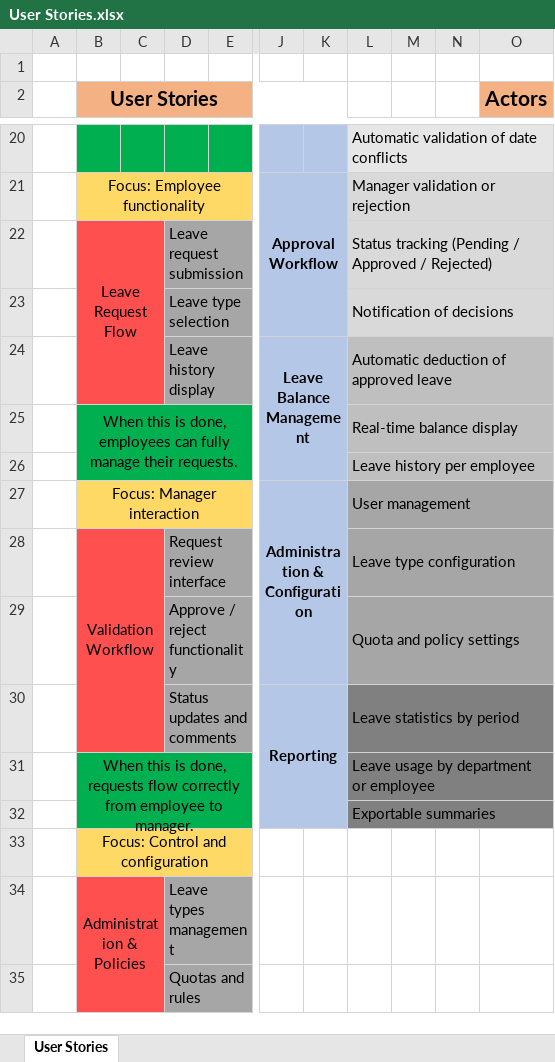
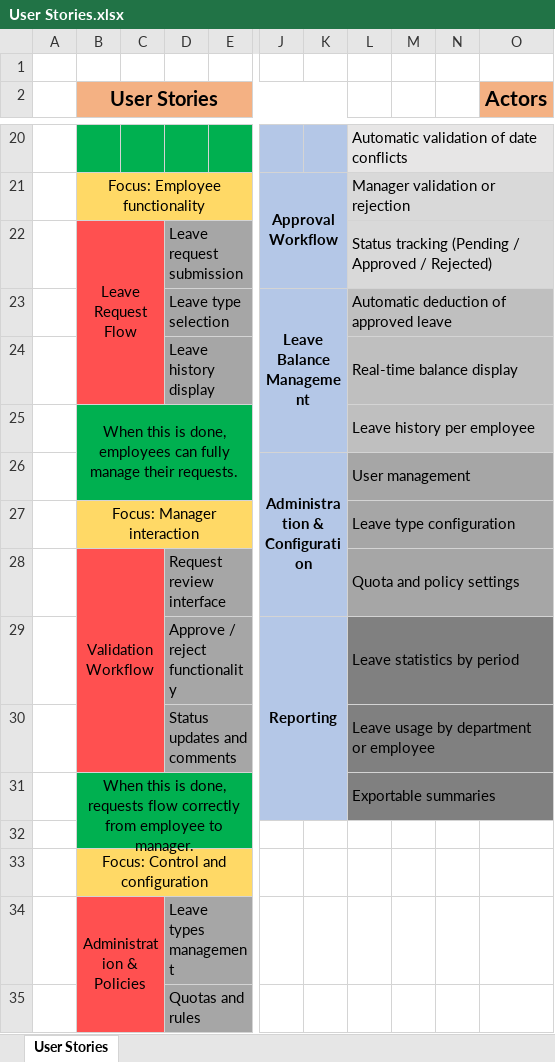
Before and after one commit to yass2406/leave-management-system, an Excel workbook: Modeling/User Stories.xlsx, sheet User Stories, drawn as a sheet; only a part is shown, gaps mark what is left out; values as stored, in another font and other column widths than the file's, no borders; conditional formats not drawn; removed rows and columns are numbered as before the commit, all else as after; rows hold the shown columns only; the diff names each change by its address in the sheet, - before the commit and + after, or states it on an @@ line.

```diff
--- a/Modeling/User Stories.xlsx (sheet User Stories)
+++ b/Modeling/User Stories.xlsx (sheet User Stories)
-row 23:  |  |  | Leave type selection |  |  |  | Notification of decisions
-D23: Leave history display
+D23: Leave type selection
+row 24:  |  |  | Leave history display |  |  |  | Real-time balance display
-L25: Real-time balance display
+L25: Leave history per employee
-row 26:  |  |  |  |  |  |  | Leave history per employee
+row 26:  |  |  |  |  | Administration & Configuration |  | User management
-J27: Administration & Configuration
+J27: (empty)
-J27:K29 merged
-L27: User management
+L27: Leave type configuration
-L28: Leave type configuration
+L28: Quota and policy settings
-row 29:  |  |  | Approve / reject functionality |  |  |  | Quota and policy settings
-D29: Status updates and comments
+D29: Approve / reject functionality
-J30:K32 merged
+J29:K31 merged
+row 30:  |  |  | Status updates and comments |  |  |  | Leave usage by department or employee
-L31: Leave usage by department or employee
+L31: Exportable summaries
-J32:K32 fill: #B4C7E7
+J32:K32 fill: none
-L32: Exportable summaries
+L32: (empty)
-L32:O32 fill: #808080
+L32:O32 fill: none
-L32:O32 merged
```
Also changed, not shown: 2 other files.
